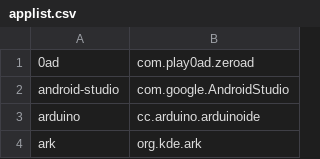
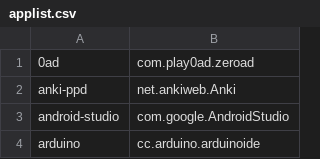
Before and after one commit to popey/unsnap, a CSV file: applist.csv, drawn as a sheet; only a part is shown; the shorter side is filled out with more unchanged rows.

Commit message:
added changes for anki-ppd
Added the equivalent anki flatpak

```diff
--- a/applist.csv
+++ b/applist.csv
@@ -1,2 +1,3 @@
 0ad,com.play0ad.zeroad
+anki-ppd,net.ankiweb.Anki
 android-studio,com.google.AndroidStudio
```
